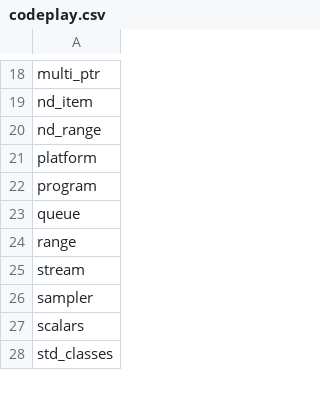
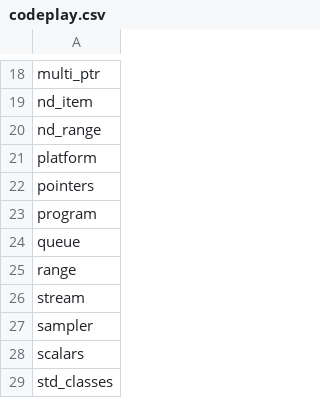
Before and after one commit to KhronosGroup/SYCL-CTS, a CSV file: conformance_filters/codeplay.csv, drawn as a sheet; only a part is shown, gaps mark what is left out; the diff names each change by its address in the sheet, - before the commit and + after, or states it on an @@ line.

Commit message:
Issue #55: Add pointers category to Codeplay filter.

```diff
--- a/conformance_filters/codeplay.csv
+++ b/conformance_filters/codeplay.csv
+row 22: pointers
```
